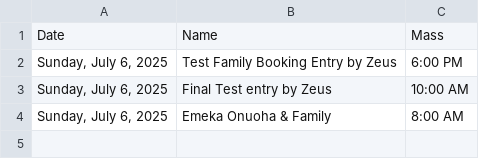
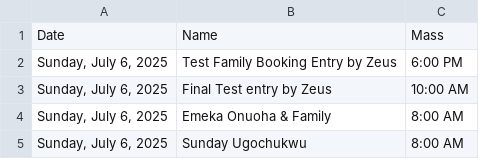
Before and after one commit to Engr-Zeus/family-harvest-vercel, a CSV file: thanksgiving-calendar-public-2025-07-03.csv, drawn as a sheet.

Commit message:
Update public CSV: Sunday Ugochukwu added to 2025-07-06

```diff
--- a/thanksgiving-calendar-public-2025-07-03.csv
+++ b/thanksgiving-calendar-public-2025-07-03.csv
@@ -4 +4,2 @@ Date,Name,Mass
 "Sunday, July 6, 2025","Emeka Onuoha & Family","8:00 AM"
+"Sunday, July 6, 2025","Sunday Ugochukwu","8:00 AM"
```
